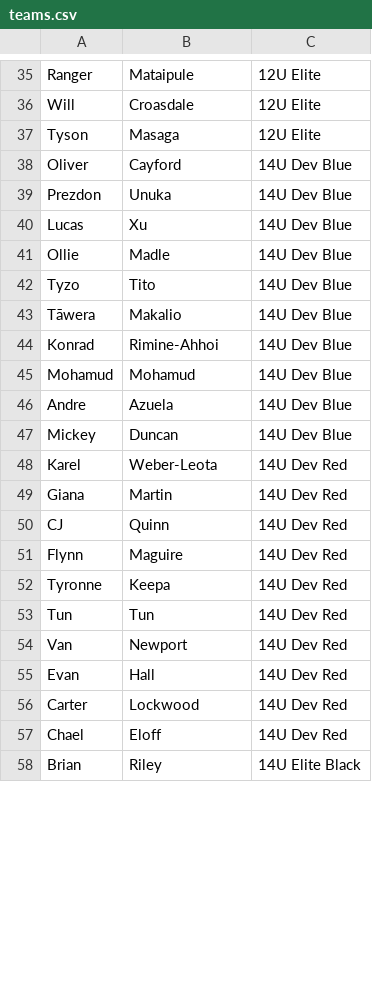
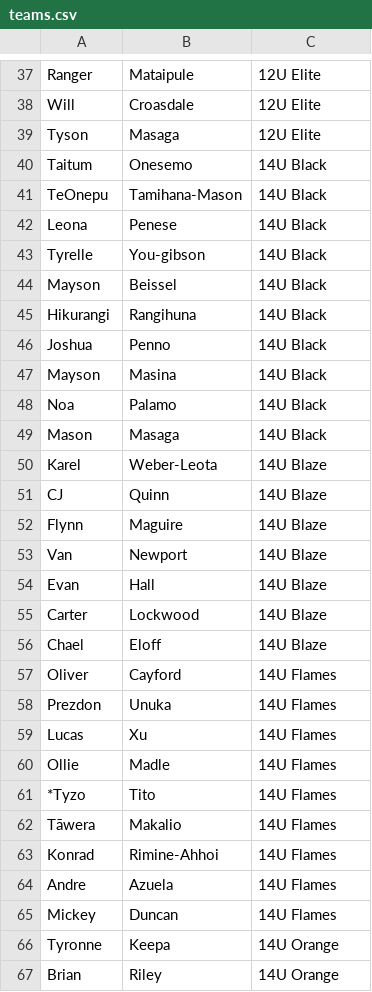
Before and after one commit to limonza/te-tai-hou-teams-2025, a CSV file: teams.csv, drawn as a sheet; only a part is shown, gaps mark what is left out; the diff covers the shown part only.

Commit message:
Update teams.csv

```diff
--- a/teams.csv
+++ b/teams.csv
@@ -37,22 +39,29 @@ Will,Croasdale,12U Elite
 Tyson,Masaga,12U Elite
-Oliver,Cayford,14U Dev Blue
-Prezdon,Unuka,14U Dev Blue
-Lucas,Xu,14U Dev Blue
-Ollie ,Madle ,14U Dev Blue
-Tyzo,Tito,14U Dev Blue
-Tāwera,Makalio,14U Dev Blue
-Konrad,Rimine-Ahhoi,14U Dev Blue
-Mohamud ,Mohamud ,14U Dev Blue
-Andre,Azuela,14U Dev Blue
-Mickey ,Duncan ,14U Dev Blue
-Karel,Weber-Leota ,14U Dev Red
-Giana,Martin,14U Dev Red
-CJ,Quinn,14U Dev Red
-Flynn,Maguire,14U Dev Red
-Tyronne,Keepa,14U Dev Red
-Tun,Tun,14U Dev Red
-Van,Newport,14U Dev Red
-Evan,Hall,14U Dev Red
-Carter,Lockwood,14U Dev Red
-Chael,Eloff,14U Dev Red
-Brian,Riley,14U Elite Black
+Taitum,Onesemo,14U Black
+TeOnepu,Tamihana-Mason,14U Black
+Leona,Penese,14U Black
+Tyrelle,You-gibson,14U Black
+Mayson,Beissel,14U Black
+Hikurangi ,Rangihuna,14U Black
+Joshua,Penno,14U Black
+Mayson,Masina,14U Black
+Noa,Palamo,14U Black
+Mason ,Masaga,14U Black
+Karel,Weber-Leota ,14U Blaze
+CJ,Quinn,14U Blaze
+Flynn,Maguire,14U Blaze
+Van,Newport,14U Blaze
+Evan,Hall,14U Blaze
+Carter,Lockwood,14U Blaze
+Chael,Eloff,14U Blaze
+Oliver,Cayford,14U Flames
+Prezdon,Unuka,14U Flames
+Lucas,Xu,14U Flames
+Ollie ,Madle ,14U Flames
+*Tyzo,Tito,14U Flames
+Tāwera,Makalio,14U Flames
+Konrad,Rimine-Ahhoi,14U Flames
+Andre,Azuela,14U Flames
+Mickey ,Duncan ,14U Flames
+Tyronne,Keepa,14U Orange
+Brian,Riley,14U Orange
```
Also changed, not shown: 5 added rows, 13 removed rows and 10 edited cells elsewhere in this file.
